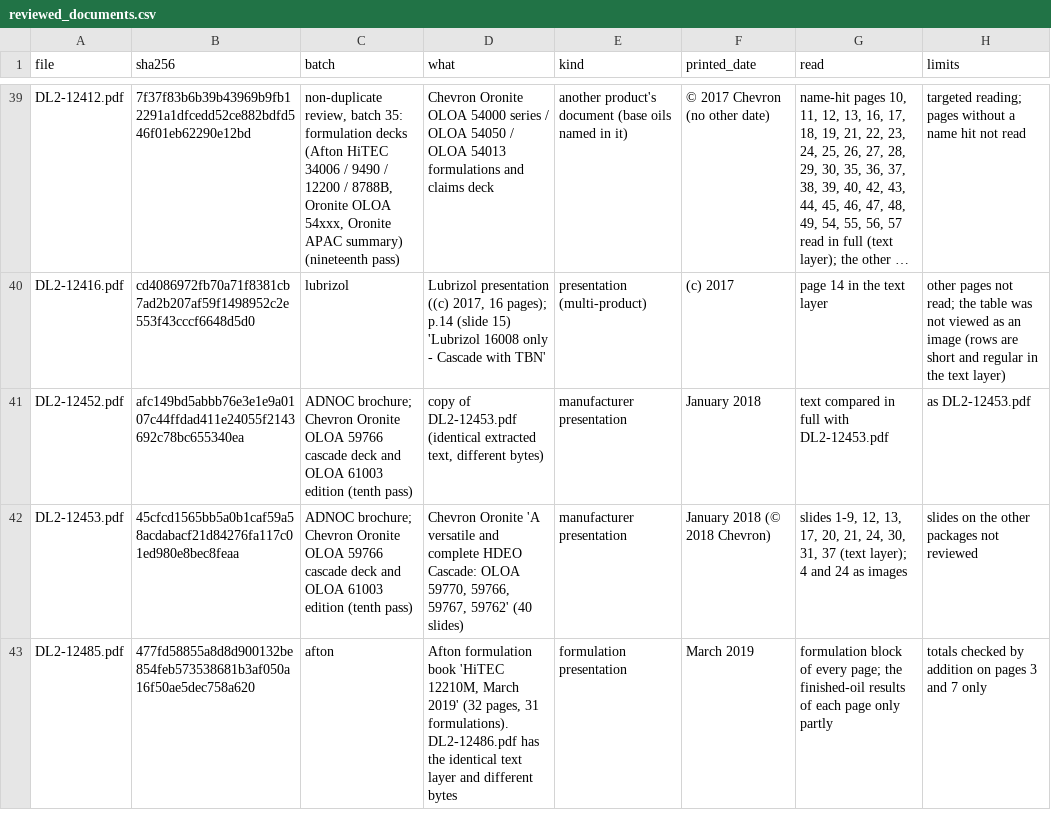
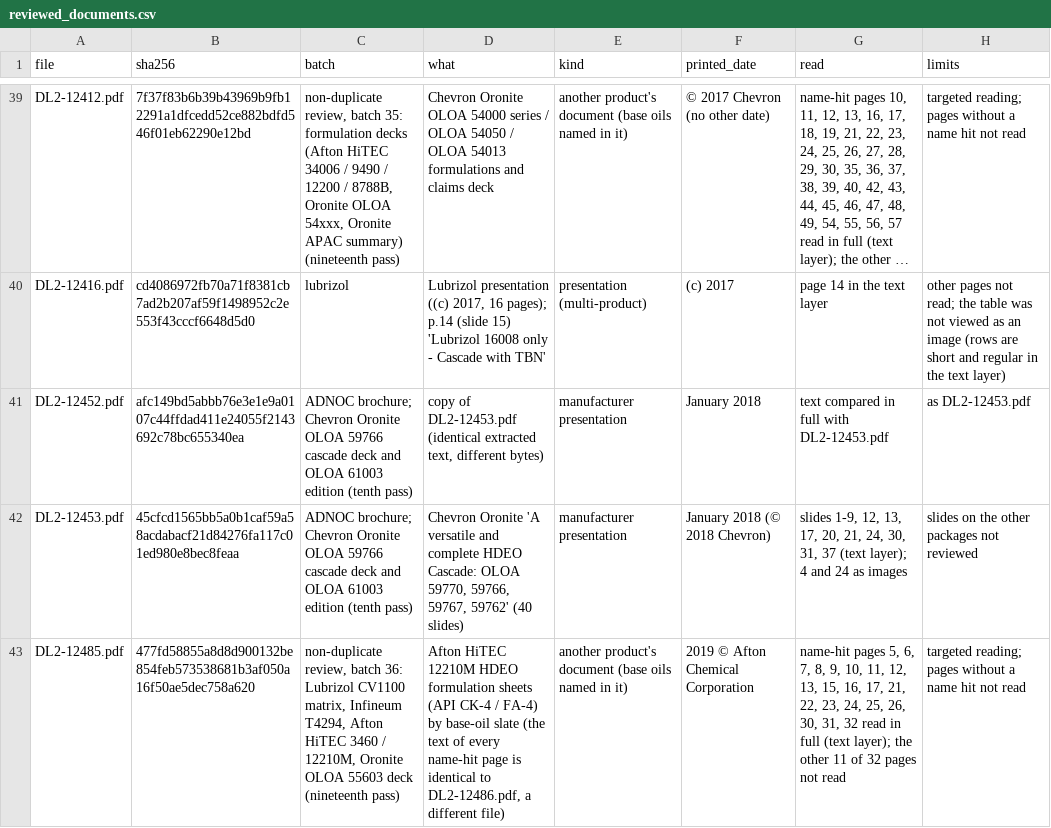
Before and after one commit to alaaahmadd182-lab/Smart-formulator-project, a CSV file: existing_product_comparison_2026-11-12/tables/reviewed_documents.csv, drawn as a sheet; only a part is shown, gaps mark what is left out; long unchanged cells end in …; the diff covers the shown part only; the diff names each change by its address in the sheet, - before the commit and + after, or states it on an @@ line.

```diff
--- a/existing_product_comparison_2026-11-12/tables/reviewed_documents.csv
+++ b/existing_product_comparison_2026-11-12/tables/reviewed_documents.csv
-C43 (batch): afton
+C43 (batch): non-duplicate review, batch 36: Lubrizol CV1100 matrix, Infineum T4294, Afton HiTEC 3460 / 12210M, Oronite OLOA 55603 deck (nineteenth pass)
-D43 (what): Afton formulation book 'HiTEC 12210M, March 2019' (32 pages, 31 formulations). DL2-12486.pdf has the identical text layer and different bytes
+D43 (what): Afton HiTEC 12210M HDEO formulation sheets (API CK-4 / FA-4) by base-oil slate (the text of every name-hit page is identical to DL2-12486.pdf, a different file)
-E43 (kind): formulation presentation
+E43 (kind): another product's document (base oils named in it)
-F43 (printed_date): March 2019
+F43 (printed_date): 2019 © Afton Chemical Corporation
-G43 (read): formulation block of every page; the finished-oil results of each page only partly
+G43 (read): name-hit pages 5, 6, 7, 8, 9, 10, 11, 12, 13, 15, 16, 17, 21, 22, 23, 24, 25, 26, 30, 31, 32 read in full (text layer); the other 11 of 32 pages not read
-H43 (limits): totals checked by addition on pages 3 and 7 only
+H43 (limits): targeted reading; pages without a name hit not read
```
Also changed, not shown: 3 added rows and 12 edited cells elsewhere in this file, existing_product_comparison_2026-11-12/tables/document_read_scope.csv, existing_product_comparison_2026-11-12/tables/product_comparison_summary.csv, 9 other files.
